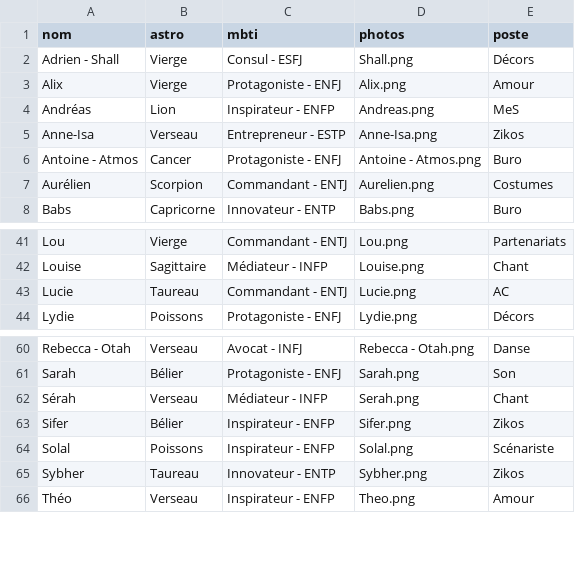
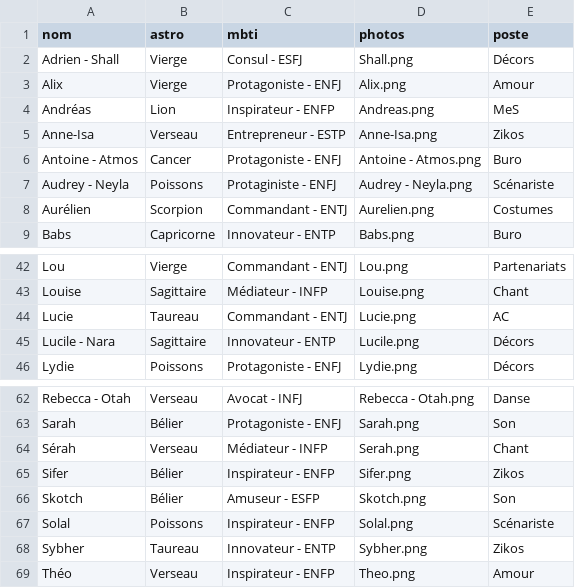
Before and after one commit to commuzlyon/commuz.fr, a CSV file: public/c/commurge/infos.csv, drawn as a sheet; only a part is shown, gaps mark what is left out; the diff names each change by its address in the sheet, - before the commit and + after, or states it on an @@ line.

Commit message:
Added Audrey, Lucile, Skotch

```diff
--- a/public/c/commurge/infos.csv
+++ b/public/c/commurge/infos.csv
+row 7: Audrey - Neyla | Poissons | Protaginiste - ENFJ | Audrey - Neyla.png | Scénariste
+row 45: Lucile - Nara | Sagittaire | Innovateur - ENTP | Lucile.png | Décors
+row 66: Skotch | Bélier | Amuseur - ESFP | Skotch.png | Son
```
Also changed, not shown: public/c/commurge/infos4DDB.csv, 3 other files.
